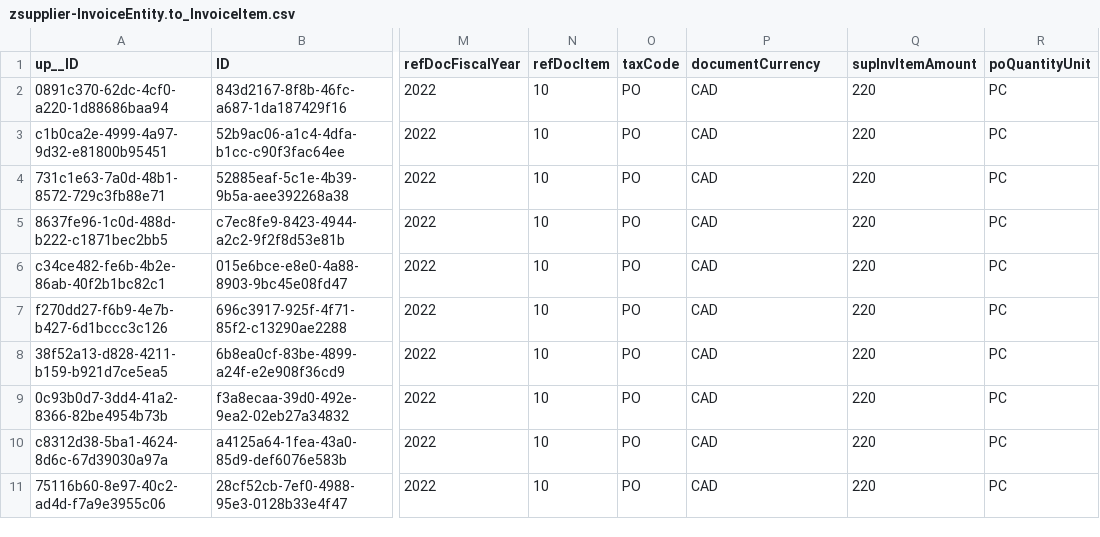
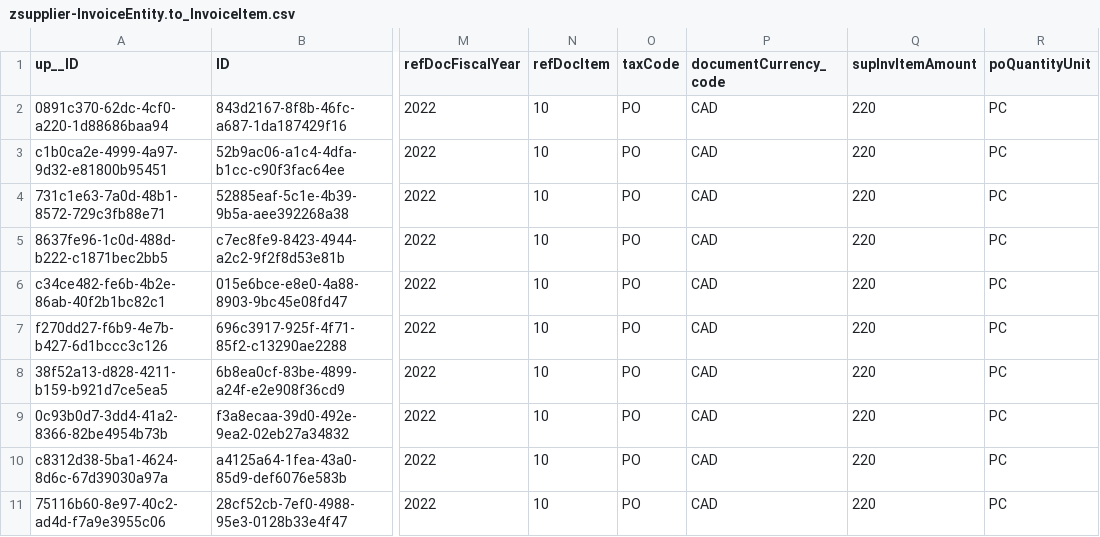
Before and after one commit to JIBIN265/zinvoices, a CSV file: db/data/zsupplier-InvoiceEntity.to_InvoiceItem.csv, drawn as a sheet; only a part is shown, gaps mark what is left out; the diff names each change by its address in the sheet, - before the commit and + after, or states it on an @@ line.

```diff
--- a/db/data/zsupplier-InvoiceEntity.to_InvoiceItem.csv
+++ b/db/data/zsupplier-InvoiceEntity.to_InvoiceItem.csv
-P1: documentCurrency
+P1: documentCurrency_code
```
Also changed, not shown: db/data/zsupplier-InvoiceEntity.csv, db/data/zsupplier-StatusValues.csv, 10 other files.
